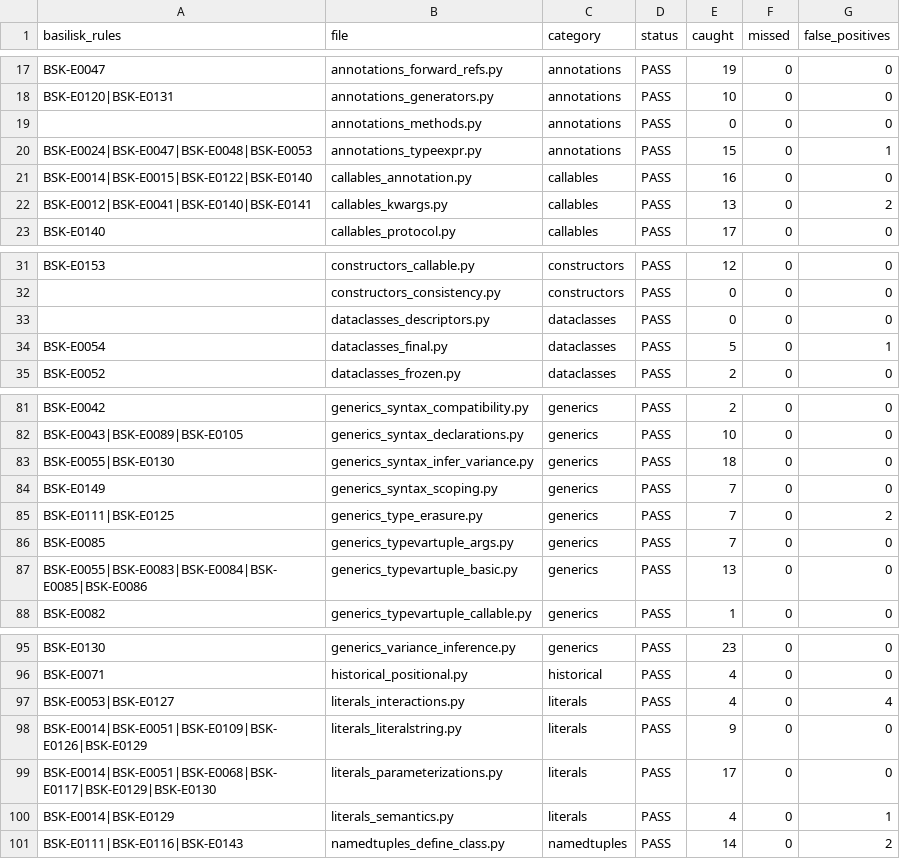
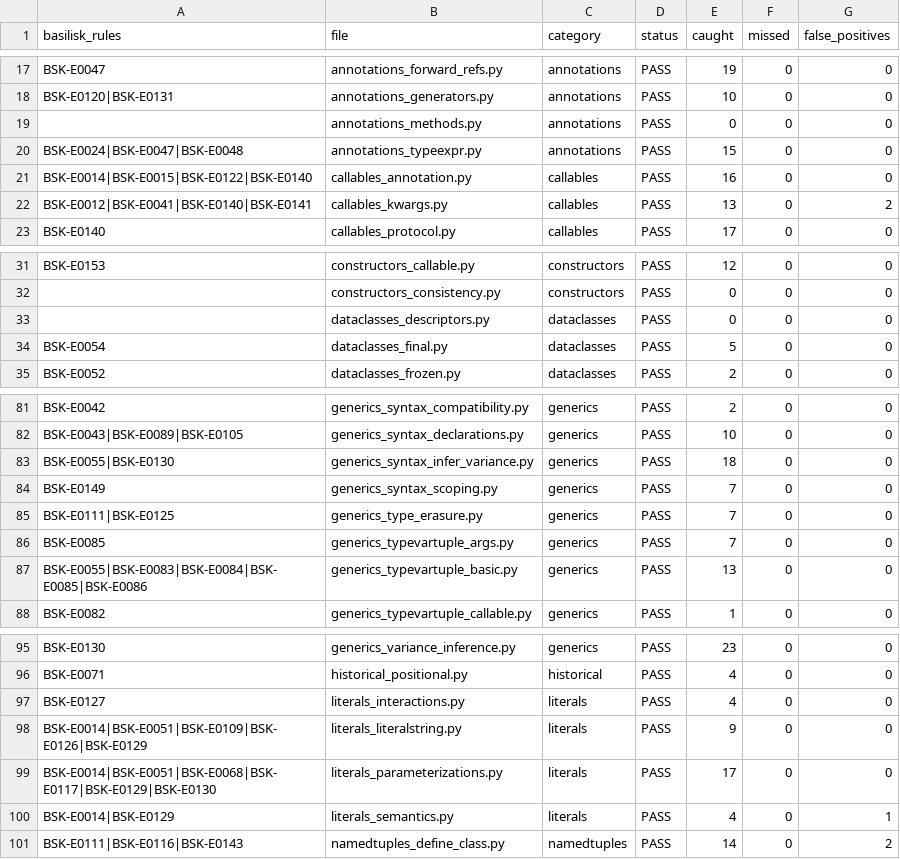
Before and after one commit to Nimblesite/Basilisk, a CSV file: conformance/conformance_status.csv, drawn as a sheet; only a part is shown, gaps mark what is left out; the diff covers the shown part only.

Commit message:
Eliminate some false positives

```diff
--- a/conformance/conformance_status.csv
+++ b/conformance/conformance_status.csv
@@ -19,3 +19,3 @@ BSK-E0120|BSK-E0131,annotations_generators.py,annotations,PASS,10,0,0
 ,annotations_methods.py,annotations,PASS,0,0,0
-BSK-E0024|BSK-E0047|BSK-E0048|BSK-E0053,annotations_typeexpr.py,annotations,PASS,15,0,1
+BSK-E0024|BSK-E0047|BSK-E0048,annotations_typeexpr.py,annotations,PASS,15,0,0
 BSK-E0014|BSK-E0015|BSK-E0122|BSK-E0140,callables_annotation.py,callables,PASS,16,0,0
@@ -33,3 +33,3 @@ BSK-E0153,constructors_callable.py,constructors,PASS,12,0,0
 ,dataclasses_descriptors.py,dataclasses,PASS,0,0,0
-BSK-E0054,dataclasses_final.py,dataclasses,PASS,5,0,1
+BSK-E0054,dataclasses_final.py,dataclasses,PASS,5,0,0
 BSK-E0052,dataclasses_frozen.py,dataclasses,PASS,2,0,0
@@ -84,3 +84,3 @@ BSK-E0055|BSK-E0130,generics_syntax_infer_variance.py,generics,PASS,18,0,0
 BSK-E0149,generics_syntax_scoping.py,generics,PASS,7,0,0
-BSK-E0111|BSK-E0125,generics_type_erasure.py,generics,PASS,7,0,2
+BSK-E0111|BSK-E0125,generics_type_erasure.py,generics,PASS,7,0,0
 BSK-E0085,generics_typevartuple_args.py,generics,PASS,7,0,0
@@ -96,3 +96,3 @@ BSK-E0130,generics_variance_inference.py,generics,PASS,23,0,0
 BSK-E0071,historical_positional.py,historical,PASS,4,0,0
-BSK-E0053|BSK-E0127,literals_interactions.py,literals,PASS,4,0,4
+BSK-E0127,literals_interactions.py,literals,PASS,4,0,0
 BSK-E0014|BSK-E0051|BSK-E0109|BSK-E0126|BSK-E0129,literals_literalstring.py,literals,PASS,9,0,0
```
Also changed, not shown: 15 edited cells elsewhere in this file, 14 other files.
